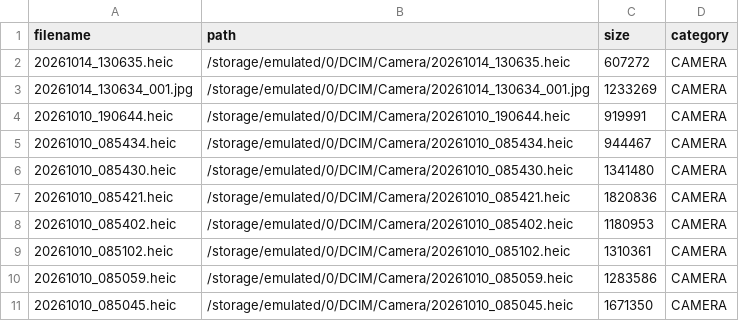
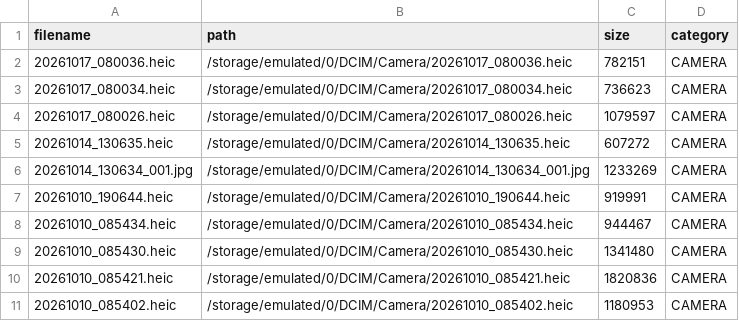
Before and after one commit to XLXX19801999/a, a CSV file: devices/SM-A505FN_0e92a044c642948b/camera_disk_inventory.csv, drawn as a sheet; only a part is shown; the shorter side is filled out with more unchanged rows.

Commit message:
Sync automated update: devices/SM-A505FN_0e92a044c642948b/camera_disk_inventory.csv

```diff
--- a/devices/SM-A505FN_0e92a044c642948b/camera_disk_inventory.csv
+++ b/devices/SM-A505FN_0e92a044c642948b/camera_disk_inventory.csv
@@ -1,2 +1,5 @@
 filename,path,size,category
+20261017_080036.heic,/storage/emulated/0/DCIM/Camera/20261017_080036.heic,782151,CAMERA
+20261017_080034.heic,/storage/emulated/0/DCIM/Camera/20261017_080034.heic,736623,CAMERA
+20261017_080026.heic,/storage/emulated/0/DCIM/Camera/20261017_080026.heic,1079597,CAMERA
 20261014_130635.heic,/storage/emulated/0/DCIM/Camera/20261014_130635.heic,607272,CAMERA
```
